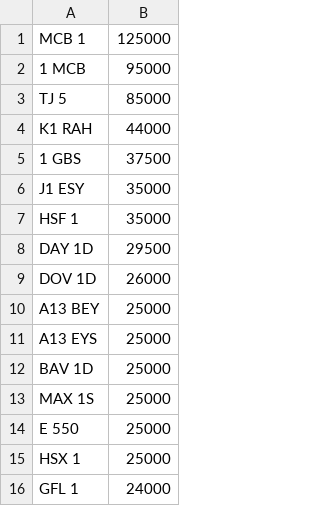
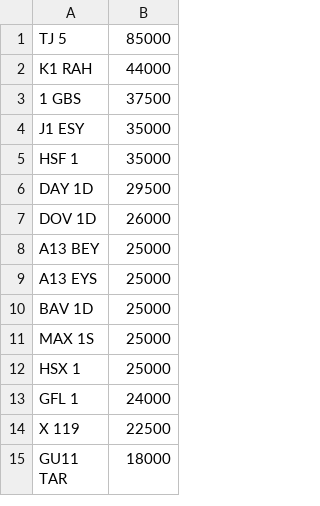
Before and after one commit to jamessaperia/simplyreg, a CSV file: csv/NE_NOVAT_600.CSV, drawn as a sheet; only a part is shown; the shorter side is filled out with more unchanged rows.

```diff
--- a/csv/NE_NOVAT_600.CSV
+++ b/csv/NE_NOVAT_600.CSV
@@ -1,3 +1 @@
-MCB 1,125000
-1 MCB,95000
 TJ 5,85000
@@ -13,3 +11,2 @@ BAV 1D,25000
 MAX 1S,25000
-E 550,25000
 HSX 1,25000
```
Also changed, not shown: csv/EMARK_PLUSVAT_380.csv, csv/KAREN_NOVAT_0.csv.
